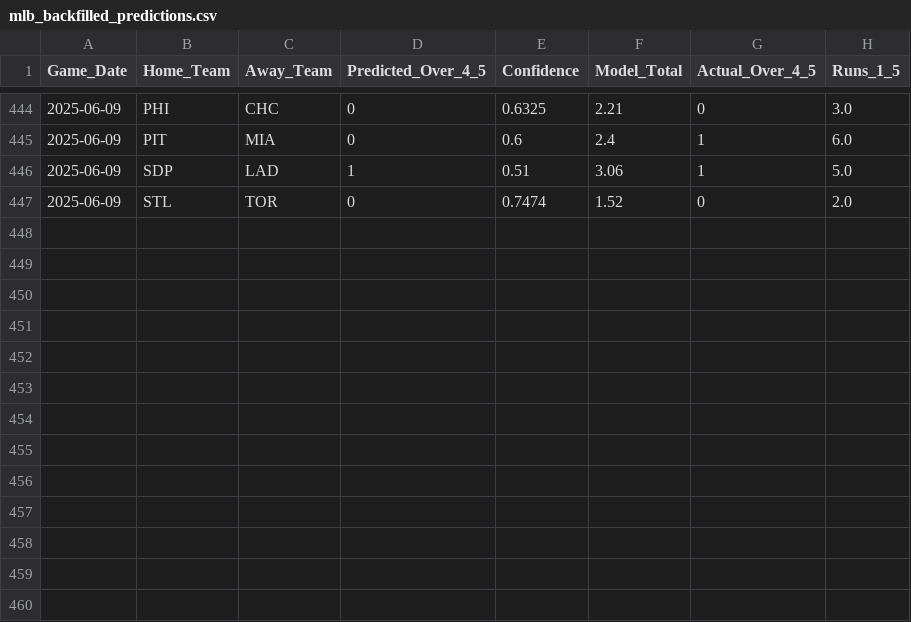
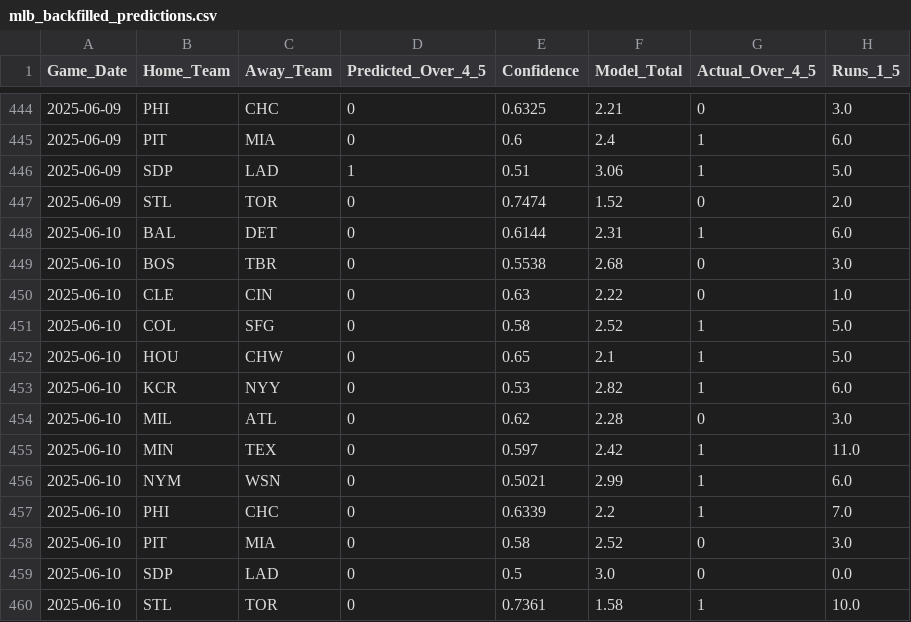
Before and after one commit to radgator13/boosted-innings-1-5, a CSV file: data/mlb_backfilled_predictions.csv, drawn as a sheet; only a part is shown, gaps mark what is left out.

```diff
--- a/data/mlb_backfilled_predictions.csv
+++ b/data/mlb_backfilled_predictions.csv
@@ -447 +447,14 @@ Game_Date,Home_Team,Away_Team,Predicted_Over_4_5,Confidence,Model_Total,Actual_O
 2025-06-09,STL,TOR,0,0.7474,1.52,0,2.0
+2025-06-10,BAL,DET,0,0.6144,2.31,1,6.0
+2025-06-10,BOS,TBR,0,0.5538,2.68,0,3.0
+2025-06-10,CLE,CIN,0,0.63,2.22,0,1.0
+2025-06-10,COL,SFG,0,0.58,2.52,1,5.0
+2025-06-10,HOU,CHW,0,0.65,2.1,1,5.0
+2025-06-10,KCR,NYY,0,0.53,2.82,1,6.0
+2025-06-10,MIL,ATL,0,0.62,2.28,0,3.0
+2025-06-10,MIN,TEX,0,0.597,2.42,1,11.0
+2025-06-10,NYM,WSN,0,0.5021,2.99,1,6.0
+2025-06-10,PHI,CHC,0,0.6339,2.2,1,7.0
+2025-06-10,PIT,MIA,0,0.58,2.52,0,3.0
+2025-06-10,SDP,LAD,0,0.5,3.0,0,0.0
+2025-06-10,STL,TOR,0,0.7361,1.58,1,10.0
```
Also changed, not shown: data/mlb_boxscores_1to5.csv, data/mlb_boxscores_full.csv, 5 other files.
